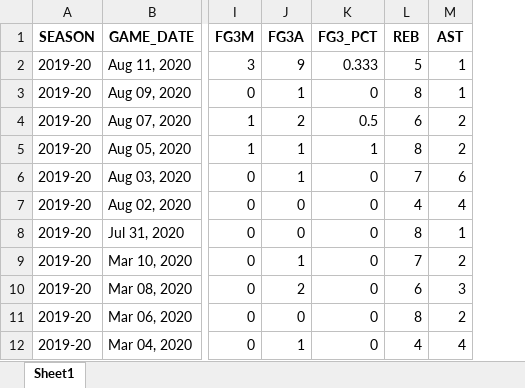
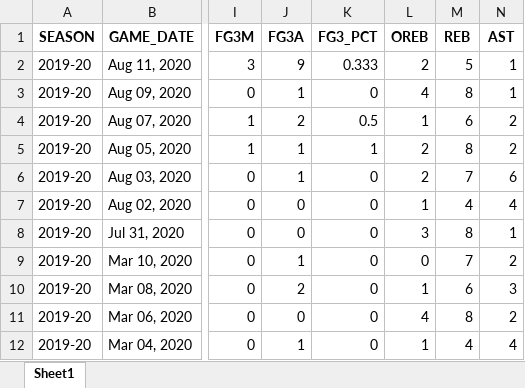
Before and after one commit to sakuya10969/nba_analytics, an Excel workbook: rui_hachimura_games_2019_2025.xlsx, sheet Sheet1, drawn as a sheet; only a part is shown, gaps mark what is left out; values as stored, in another font and other column widths than the file's, no borders; the diff names each change by its address in the sheet, - before the commit and + after, or states it on an @@ line.

Commit message:
fix: columns

```diff
--- a/rui_hachimura_games_2019_2025.xlsx (sheet Sheet1)
+++ b/rui_hachimura_games_2019_2025.xlsx (sheet Sheet1)
+column L (OREB), rows 2-12: 2 | 4 | 1 | 2 | 2 | 1 | 3 | 0 | 1 | 4 | 1
```
Also changed, not shown: 1 other file.
